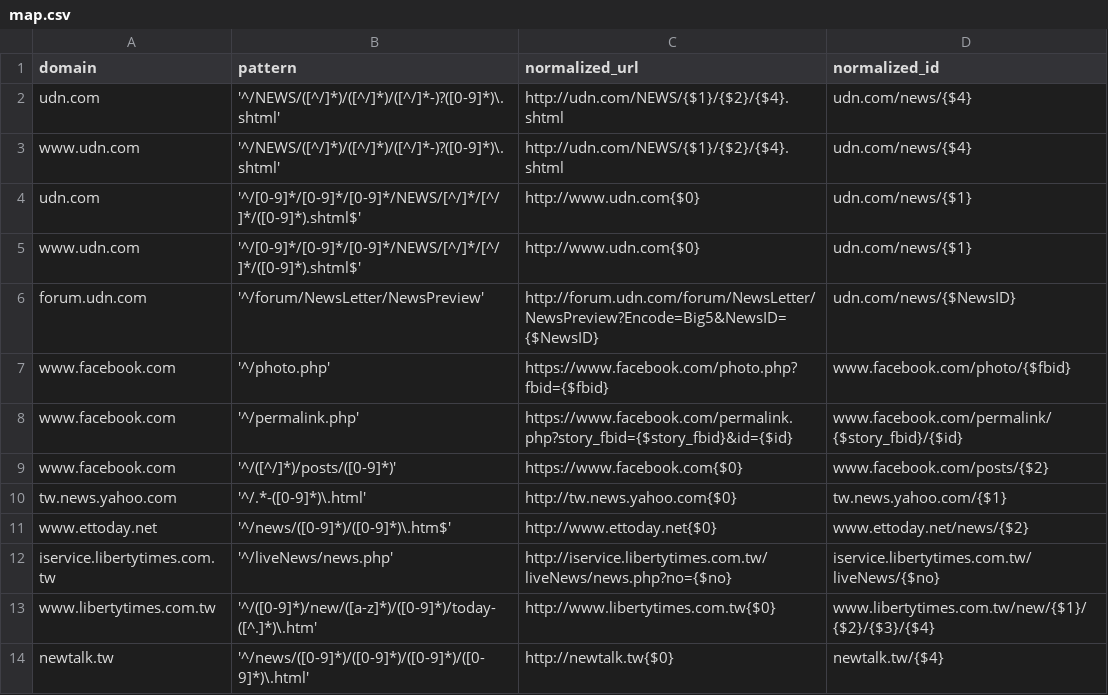
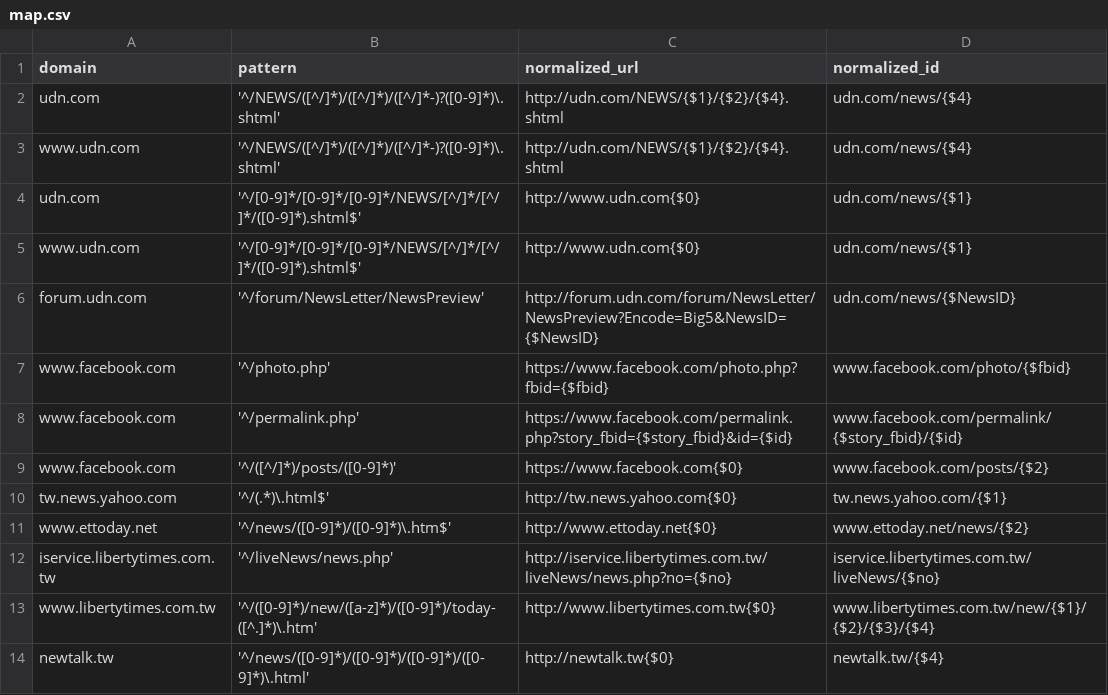
Before and after one commit to g0v/url-normalizer.js, a CSV file: map.csv, drawn as a sheet; only a part is shown.

Commit message:
修改 tw.news.yahoo.com 的規則, id 有可能會重覆 #3

```diff
--- a/map.csv
+++ b/map.csv
@@ -9,3 +9,3 @@ www.facebook.com,'^/permalink.php',https://www.facebook.com/permalink.php?story_
 www.facebook.com,'^/([^/]*)/posts/([0-9]*)',https://www.facebook.com{$0},www.facebook.com/posts/{$2}
-tw.news.yahoo.com,'^/.*-([0-9]*)\.html',http://tw.news.yahoo.com{$0},tw.news.yahoo.com/{$1}
+tw.news.yahoo.com,'^/(.*)\.html$',http://tw.news.yahoo.com{$0},tw.news.yahoo.com/{$1}
 www.ettoday.net,'^/news/([0-9]*)/([0-9]*)\.htm$',http://www.ettoday.net{$0},www.ettoday.net/news/{$2}
```
